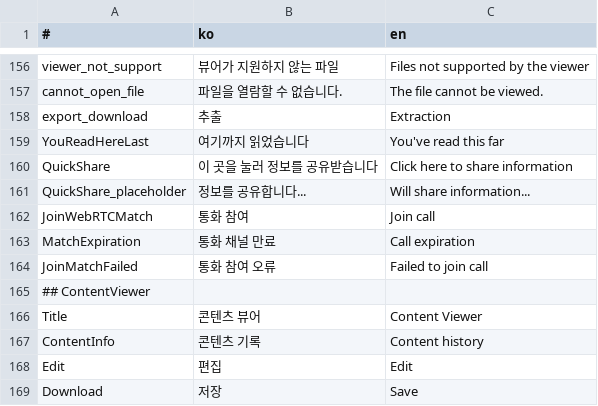
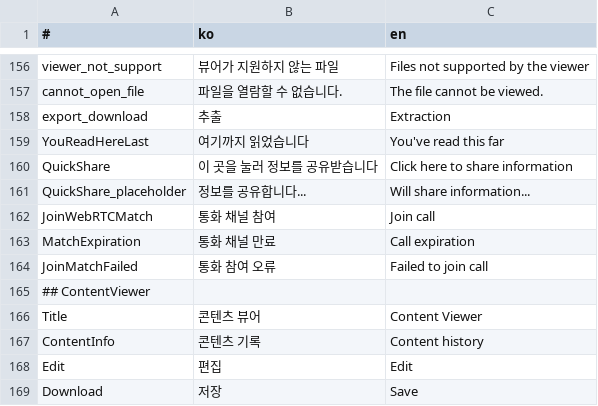
Before and after one commit to is2you2/pjcone, a CSV file: src/assets/data/translate.csv, drawn as a sheet; only a part is shown, gaps mark what is left out.

```diff
--- a/src/assets/data/translate.csv
+++ b/src/assets/data/translate.csv
@@ -161,3 +161,3 @@ QuickShare,이 곳을 눌러 정보를 공유받습니다,Click here to share in
 QuickShare_placeholder,정보를 공유합니다...,Will share information...
-JoinWebRTCMatch,통화 참여,Join call
+JoinWebRTCMatch,통화 채널 참여,Join call
 MatchExpiration,통화 채널 만료,Call expiration
```
Also changed, not shown: 3 other files.
